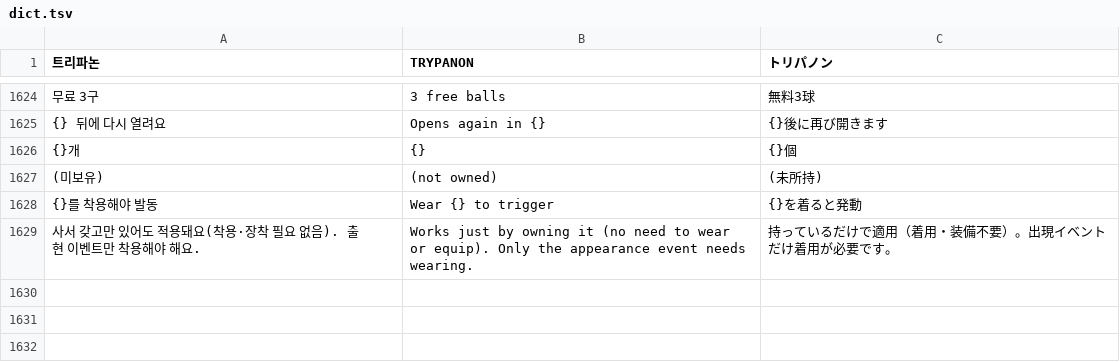
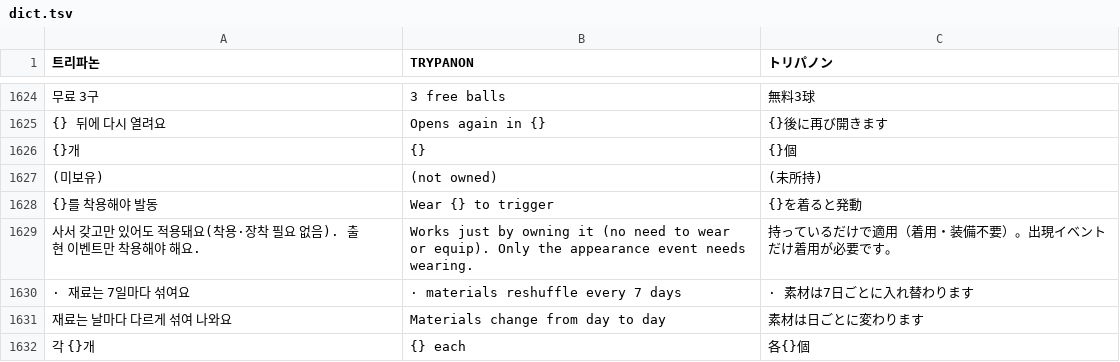
Before and after one commit to minioh81-crypto/trypanon, a TSV file: tools/i18n/dict.tsv, drawn as a sheet; only a part is shown, gaps mark what is left out; the diff names each change by its address in the sheet, - before the commit and + after, or states it on an @@ line.

```diff
--- a/tools/i18n/dict.tsv
+++ b/tools/i18n/dict.tsv
+row 1630: · 재료는 7일마다 섞여요 | · materials reshuffle every 7 days | · 素材は7日ごとに入れ替わります
+row 1631: 재료는 날마다 다르게 섞여 나와요 | Materials change from day to day | 素材は日ごとに変わります
+row 1632: 각 {}개 | {} each | 各{}個
```
Also changed, not shown: 3 other files.
